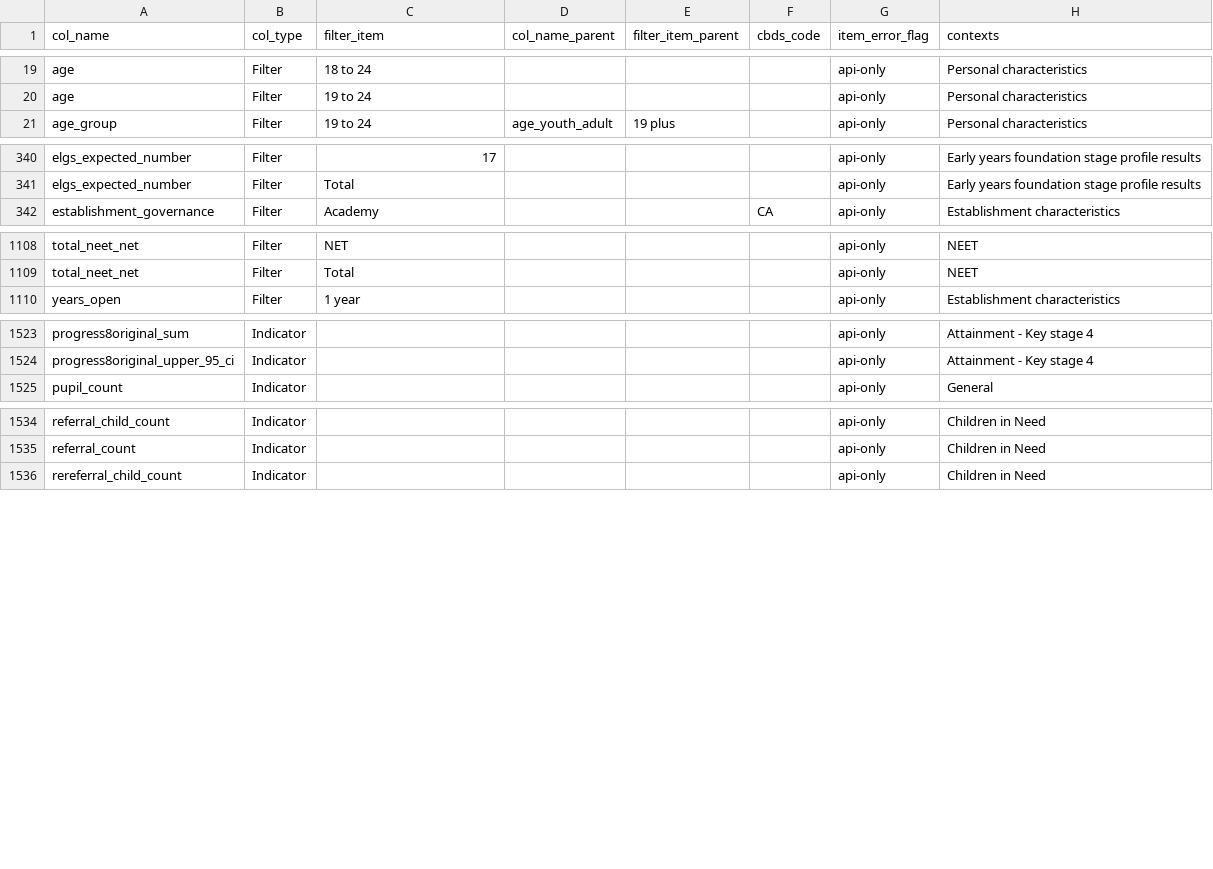
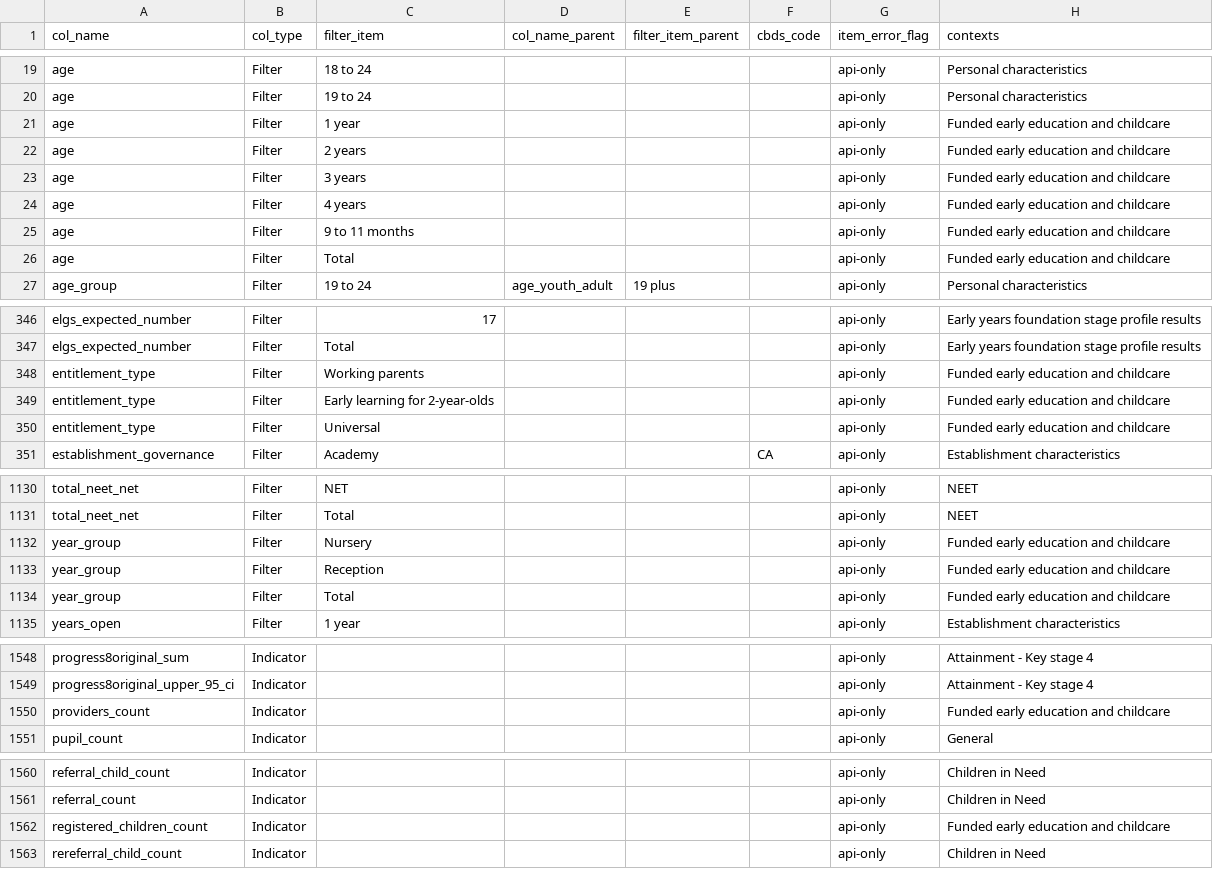
Before and after one commit to dfe-analytical-services/dfe-published-data-qa, a CSV file: data/data-dictionary.csv, drawn as a sheet; only a part is shown, gaps mark what is left out; the diff covers the shown part only; the diff names each change by its address in the sheet, - before the commit and + after, or states it on an @@ line.

Commit message:
Adding new filters and indicators  from file 2

```diff
--- a/data/data-dictionary.csv
+++ b/data/data-dictionary.csv
+row 21: age | Filter | 1 year |  |  |  | api-only | Funded early education and childcare
+row 22: age | Filter | 2 years |  |  |  | api-only | Funded early education and childcare
+row 23: age | Filter | 3 years |  |  |  | api-only | Funded early education and childcare
+row 24: age | Filter | 4 years |  |  |  | api-only | Funded early education and childcare
+row 25: age | Filter | 9 to 11 months |  |  |  | api-only | Funded early education and childcare
+row 26: age | Filter | Total |  |  |  | api-only | Funded early education and childcare
+row 348: entitlement_type | Filter | Working parents |  |  |  | api-only | Funded early education and childcare
+row 349: entitlement_type | Filter | Early learning for 2-year-olds |  |  |  | api-only | Funded early education and childcare
+row 350: entitlement_type | Filter | Universal |  |  |  | api-only | Funded early education and childcare
+row 1132: year_group | Filter | Nursery |  |  |  | api-only | Funded early education and childcare
+row 1133: year_group | Filter | Reception |  |  |  | api-only | Funded early education and childcare
+row 1134: year_group | Filter | Total |  |  |  | api-only | Funded early education and childcare
+row 1550: providers_count | Indicator |  |  |  |  | api-only | Funded early education and childcare
+row 1562: registered_children_count | Indicator |  |  |  |  | api-only | Funded early education and childcare
```
Also changed, not shown: 13 added rows and 1 edited cell elsewhere in this file, 1 other file.
